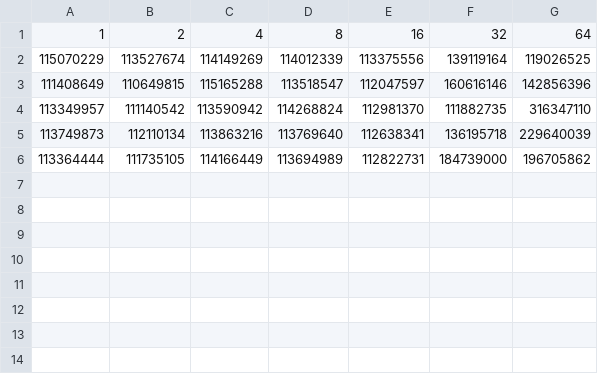
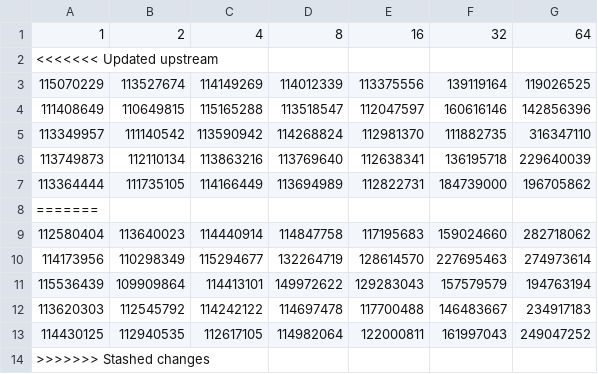
Before and after one commit to Tfloow/LINFO1252, a CSV file: Inginious/P1/perf/data/test-and-set.csv, drawn as a sheet; the diff names each change by its address in the sheet, - before the commit and + after, or states it on an @@ line.

```diff
--- a/Inginious/P1/perf/data/test-and-set.csv
+++ b/Inginious/P1/perf/data/test-and-set.csv
+row 2: <<<<<<< Updated upstream
+row 8: =======
+row 9: 112580404 | 113640023 | 114440914 | 114847758 | 117195683 | 159024660 | 282718062
+row 10: 114173956 | 110298349 | 115294677 | 132264719 | 128614570 | 227695463 | 274973614
+row 11: 115536439 | 109909864 | 114413101 | 149972622 | 129283043 | 157579579 | 194763194
+row 12: 113620303 | 112545792 | 114242122 | 114697478 | 117700488 | 146483667 | 234917183
+row 13: 114430125 | 112940535 | 112617105 | 114982064 | 122000811 | 161997043 | 249047252
+row 14: >>>>>>> Stashed changes
```
Also changed, not shown: Inginious/P1/perf/data/sem.csv, Inginious/P1/perf/data/test-test-and-set.csv, 4 other files.
